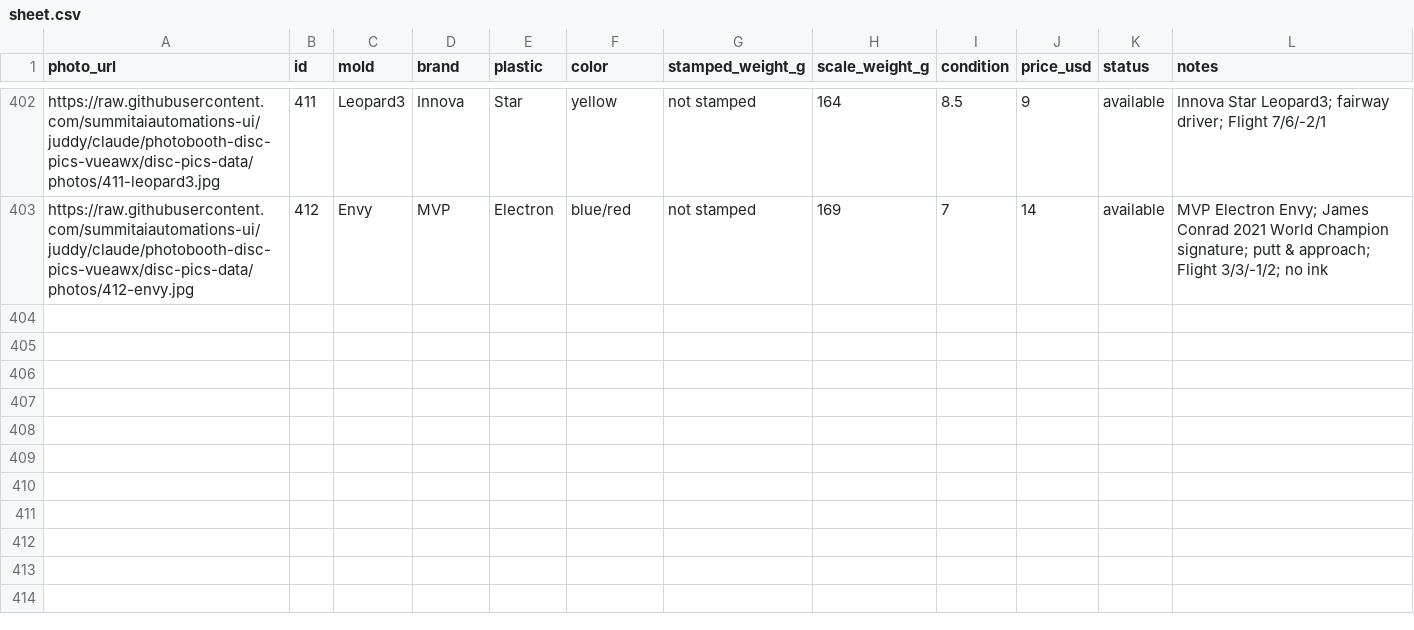
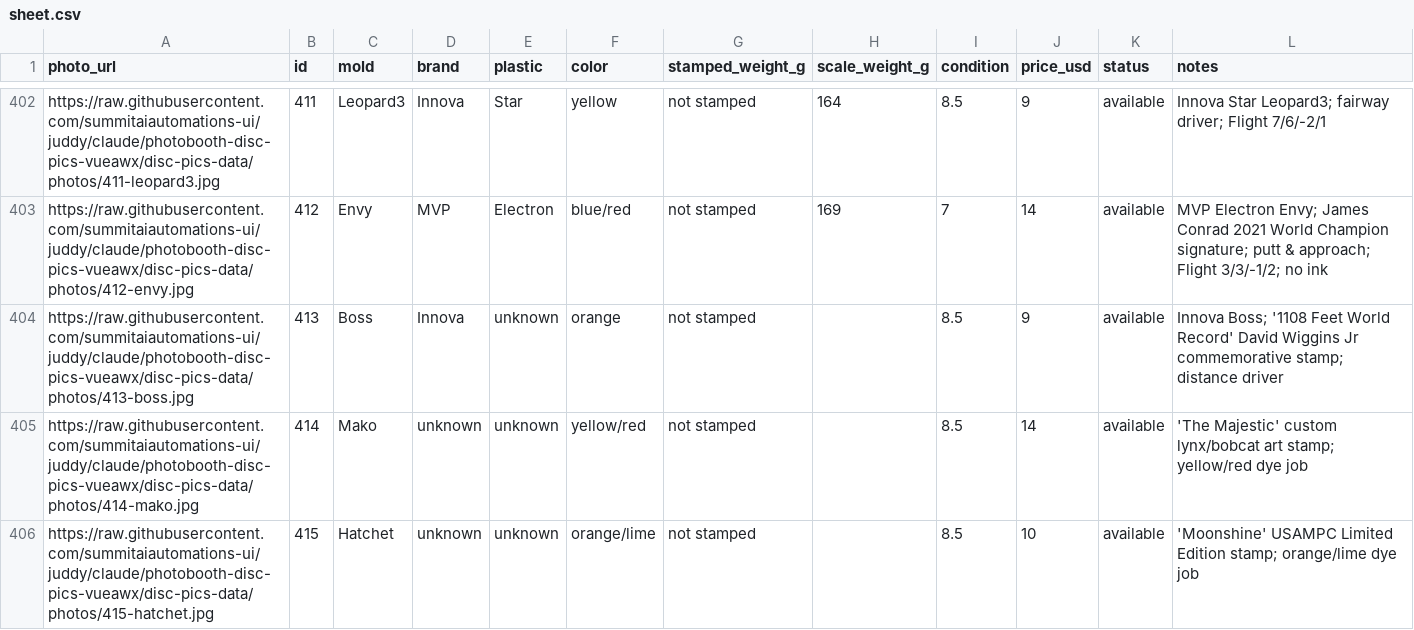
Before and after one commit to summitaiautomations-ui/juddy, a CSV file: disc-pics-data/sheet.csv, drawn as a sheet; only a part is shown, gaps mark what is left out; the diff names each change by its address in the sheet, - before the commit and + after, or states it on an @@ line.

```diff
--- a/disc-pics-data/sheet.csv
+++ b/disc-pics-data/sheet.csv
+row 404: https://raw.githubusercontent.com/summitaiautomations-ui/juddy/claude/photobooth-disc-pics-vueawx/disc-pics-data/photos/413-boss.jpg | 413 | Boss | Innova | unknown | orange | not stamped |  | 8.5 | 9 | available | Innova Boss; '1108 Feet World Record' David Wiggins Jr commemorative stamp; distance driver
+row 405: https://raw.githubusercontent.com/summitaiautomations-ui/juddy/claude/photobooth-disc-pics-vueawx/disc-pics-data/photos/414-mako.jpg | 414 | Mako | unknown | unknown | yellow/red | not stamped |  | 8.5 | 14 | available | 'The Majestic' custom lynx/bobcat art stamp; yellow/red dye job
+row 406: https://raw.githubusercontent.com/summitaiautomations-ui/juddy/claude/photobooth-disc-pics-vueawx/disc-pics-data/photos/415-hatchet.jpg | 415 | Hatchet | unknown | unknown | orange/lime | not stamped |  | 8.5 | 10 | available | 'Moonshine' USAMPC Limited Edition stamp; orange/lime dye job
```
Also changed, not shown: 3 other files.
